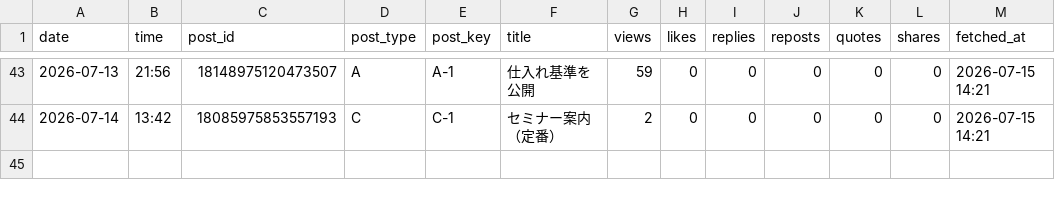
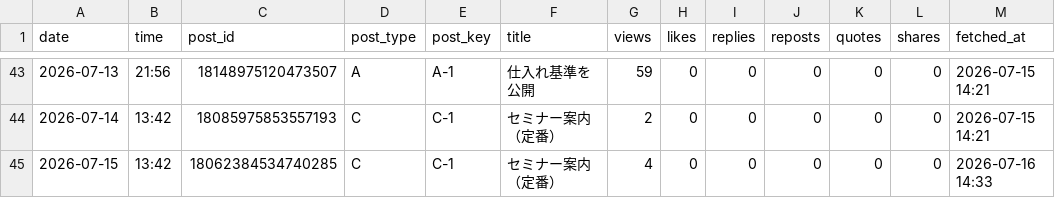
Before and after one commit to vintagegarakuta-gthub/meiryu-threads-auto-post, a CSV file: analytics.csv, drawn as a sheet; only a part is shown, gaps mark what is left out.

```diff
--- a/analytics.csv
+++ b/analytics.csv
@@ -44 +44,2 @@ date,time,post_id,post_type,post_key,title,views,likes,replies,reposts,quotes,sh
 2026-07-14,13:42,18085975853557193,C,C-1,セミナー案内（定番）,2,0,0,0,0,0,2026-07-15 14:21
+2026-07-15,13:42,18062384534740285,C,C-1,セミナー案内（定番）,4,0,0,0,0,0,2026-07-16 14:33
```
